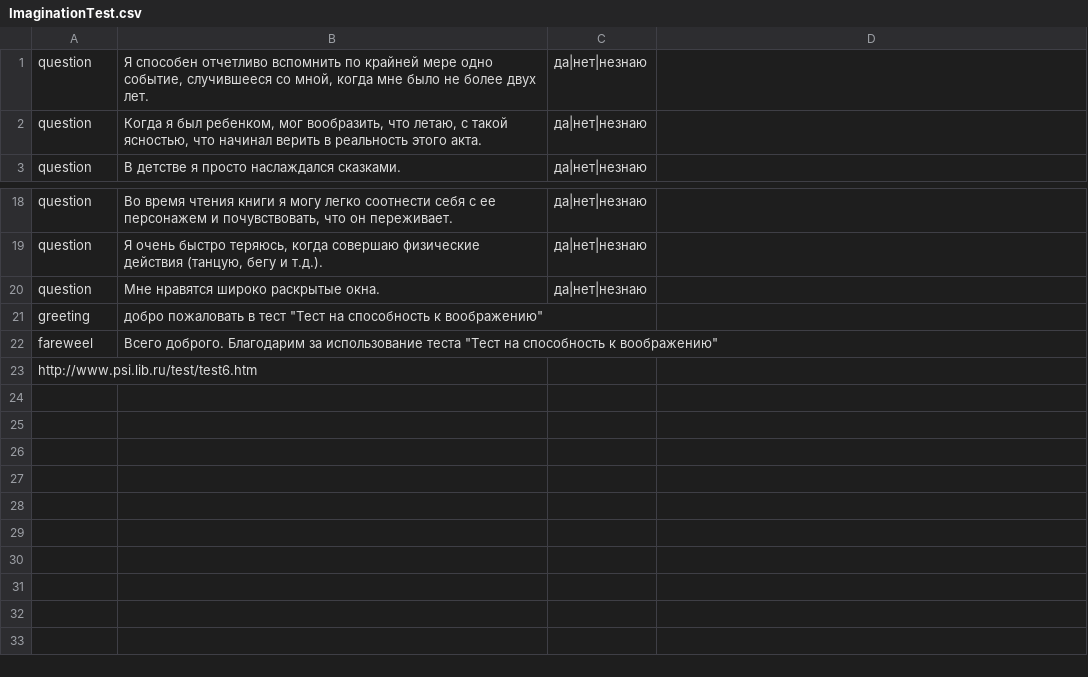
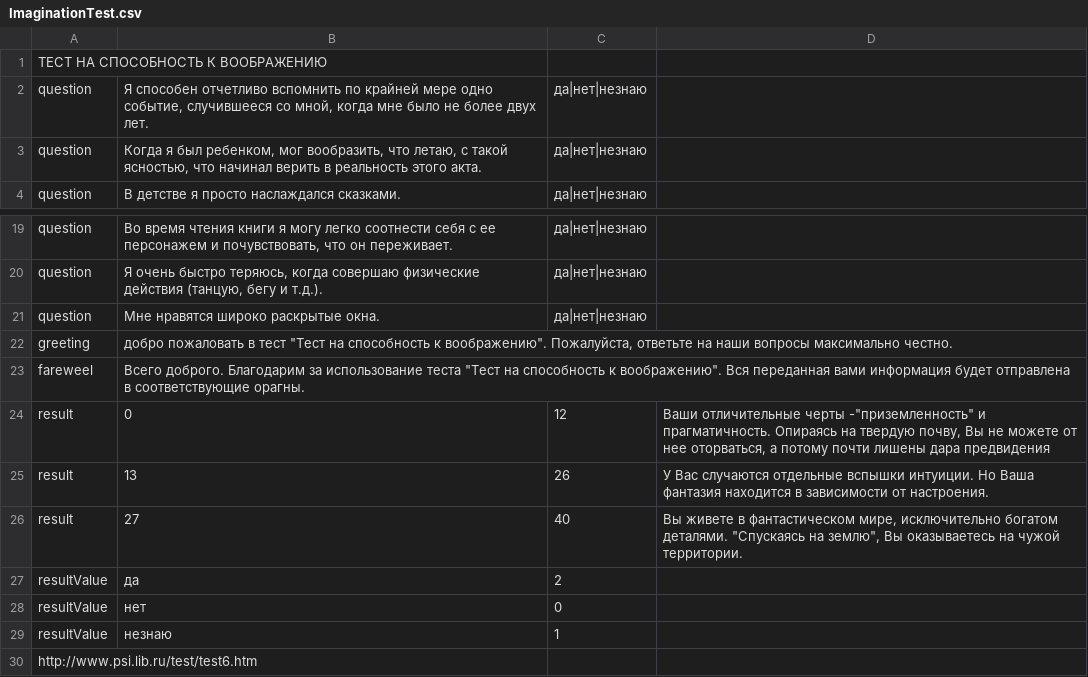
Before and after one commit to baselix/2020-02-otus-spring-gurkin, a CSV file: spring-01-homework/src/main/resources/ImaginationTest.csv, drawn as a sheet; only a part is shown, gaps mark what is left out.

```diff
--- a/spring-01-homework/src/main/resources/ImaginationTest.csv
+++ b/spring-01-homework/src/main/resources/ImaginationTest.csv
@@ -1 +1,2 @@
+ТЕСТ НА СПОСОБНОСТЬ К ВООБРАЖЕНИЮ
 question;Я способен отчетливо вспомнить по крайней мере одно событие, случившееся со мной, когда мне было не более двух лет.;да|нет|незнаю
@@ -20,4 +21,10 @@ question;Я очень быстро теряюсь, когда совершаю
 question;Мне нравятся широко раскрытые окна.;да|нет|незнаю
-greeting;добро пожаловать в тест "Тест на способность к воображению"
-fareweel;Всего доброго. Благодарим за использование теста "Тест на способность к воображению"
+greeting;добро пожаловать в тест "Тест на способность к воображению". Пожалуйста, ответьте на наши вопросы максимально честно.
+fareweel;Всего доброго. Благодарим за использование теста "Тест на способность к воображению". Вся переданная вами информация будет отправлена в соответствующие орагны.
+result;0;12;Ваши отличительные черты -"приземленность" и прагматичность. Опираясь на твердую почву, Вы не можете от нее оторваться, а потому почти лишены дара предвидения
+result;13;26;У Вас случаются отдельные вспышки интуиции. Но Ваша фантазия находится в зависимости от настроения.
+result;27;40;Вы живете в фантастическом мире, исключительно богатом деталями. "Спускаясь на землю", Вы оказываетесь на чужой территории.
+resultValue;да;2
+resultValue;нет;0
+resultValue;незнаю;1
 http://www.psi.lib.ru/test/test6.htm
```
Also changed, not shown: spring-01-homework/src/main/resources/ImaginationTestLite.csv, 18 other files.
